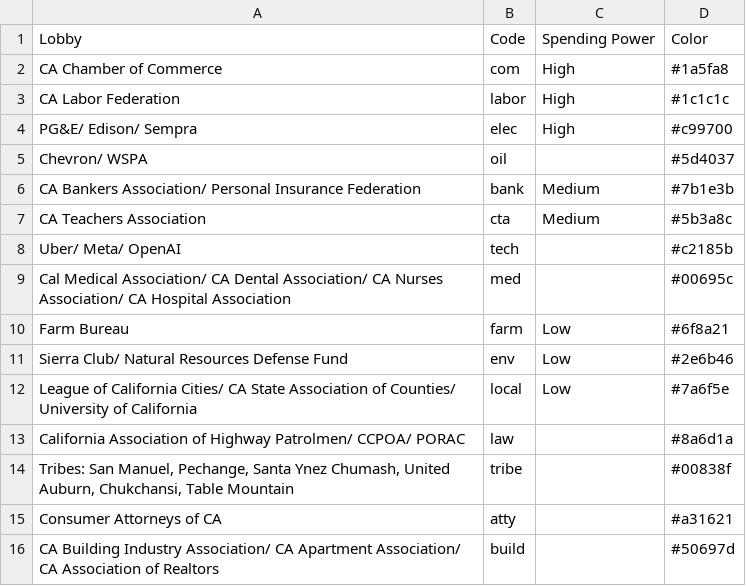
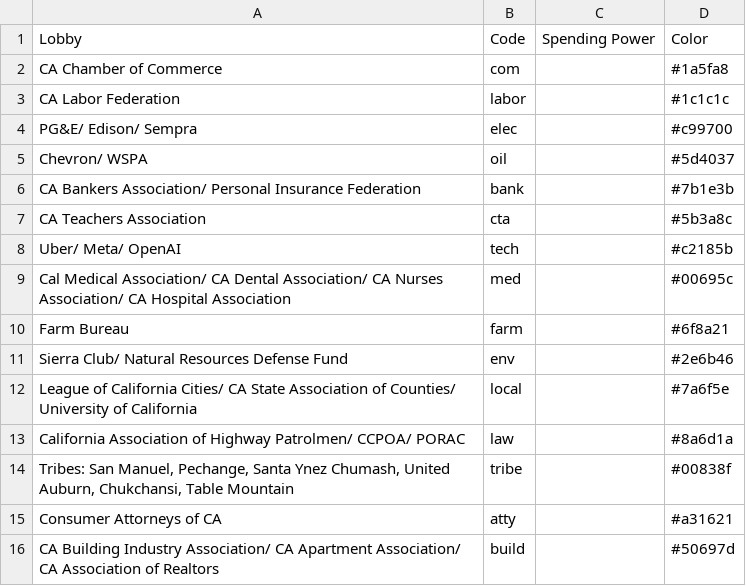
Before and after one commit to capeucmerced/ucmlegsim, a CSV file: files/csvs/lobbyist_list.csv, drawn as a sheet.

```diff
--- a/files/csvs/lobbyist_list.csv
+++ b/files/csvs/lobbyist_list.csv
@@ -1,13 +1,13 @@
 Lobby,Code,Spending Power,Color
-CA Chamber of Commerce,com,High,#1a5fa8
-CA Labor Federation,labor,High,#1c1c1c
-PG&E/ Edison/ Sempra,elec,High,#c99700
+CA Chamber of Commerce,com,,#1a5fa8
+CA Labor Federation,labor,,#1c1c1c
+PG&E/ Edison/ Sempra,elec,,#c99700
 Chevron/ WSPA,oil,,#5d4037
-CA Bankers Association/ Personal Insurance Federation,bank,Medium,#7b1e3b
-CA Teachers Association,cta,Medium,#5b3a8c
+CA Bankers Association/ Personal Insurance Federation,bank,,#7b1e3b
+CA Teachers Association,cta,,#5b3a8c
 Uber/ Meta/ OpenAI,tech,,#c2185b
 Cal Medical Association/ CA Dental Association/ CA Nurses Association/ CA Hospital Association,med,,#00695c
-Farm Bureau,farm,Low,#6f8a21
-Sierra Club/ Natural Resources Defense Fund,env,Low,#2e6b46
-League of California Cities/ CA State Association of Counties/ University of California,local,Low,#7a6f5e
+Farm Bureau,farm,,#6f8a21
+Sierra Club/ Natural Resources Defense Fund,env,,#2e6b46
+League of California Cities/ CA State Association of Counties/ University of California,local,,#7a6f5e
 California Association of Highway Patrolmen/ CCPOA/ PORAC,law,,#8a6d1a
```
